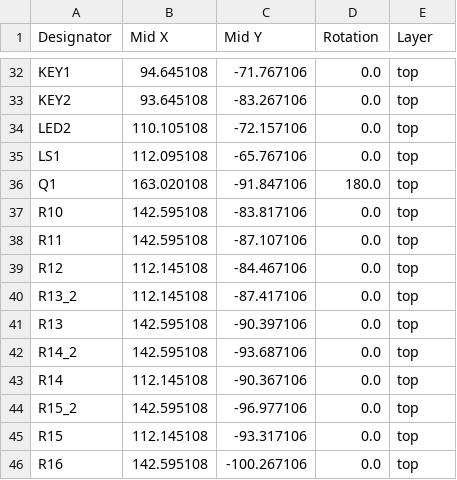
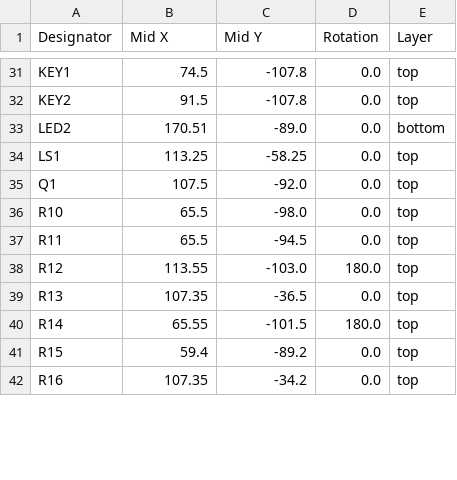
Before and after one commit to Casperdroid5/BirthdayCard, a CSV file: production/positions.csv, drawn as a sheet; only a part is shown, gaps mark what is left out; removed rows and columns are numbered as before the commit, all else as after; the diff covers the shown part only; the diff names each change by its address in the sheet, - before the commit and + after, or states it on an @@ line.

```diff
--- a/production/positions.csv
+++ b/production/positions.csv
-B31 (Mid X): 94.645108
+B31 (Mid X): 74.5
-C31 (Mid Y): -71.767106
+C31 (Mid Y): -107.8
-B32 (Mid X): 93.645108
+B32 (Mid X): 91.5
-C32 (Mid Y): -83.267106
+C32 (Mid Y): -107.8
-B33 (Mid X): 110.105108
+B33 (Mid X): 170.51
-C33 (Mid Y): -72.157106
+C33 (Mid Y): -89.0
-E33 (Layer): top
+E33 (Layer): bottom
-B34 (Mid X): 112.095108
+B34 (Mid X): 113.25
-C34 (Mid Y): -65.767106
+C34 (Mid Y): -58.25
-B35 (Mid X): 163.020108
+B35 (Mid X): 107.5
-C35 (Mid Y): -91.847106
+C35 (Mid Y): -92.0
-D35 (Rotation): 180.0
+D35 (Rotation): 0.0
-B36:B37 (Mid X): 142.595108
+B36:B37 (Mid X): 65.5
-C36 (Mid Y): -83.817106
+C36 (Mid Y): -98.0
-C37 (Mid Y): -87.107106
+C37 (Mid Y): -94.5
-B38 (Mid X): 112.145108
+B38 (Mid X): 113.55
-C38 (Mid Y): -84.467106
+C38 (Mid Y): -103.0
-D38 (Rotation): 0.0
+D38 (Rotation): 180.0
-row 40: R13_2 | 112.145108 | -87.417106 | 0.0 | top
-B39 (Mid X): 142.595108
+B39 (Mid X): 107.35
-C39 (Mid Y): -90.397106
+C39 (Mid Y): -36.5
-row 42: R14_2 | 142.595108 | -93.687106 | 0.0 | top
-B40 (Mid X): 112.145108
+B40 (Mid X): 65.55
-C40 (Mid Y): -90.367106
+C40 (Mid Y): -101.5
-D40 (Rotation): 0.0
+D40 (Rotation): 180.0
-row 44: R15_2 | 142.595108 | -96.977106 | 0.0 | top
-B41 (Mid X): 112.145108
+B41 (Mid X): 59.4
-C41 (Mid Y): -93.317106
+C41 (Mid Y): -89.2
-B42 (Mid X): 142.595108
+B42 (Mid X): 107.35
-C42 (Mid Y): -100.267106
+C42 (Mid Y): -34.2
```
Also changed, not shown: 2 added rows, 2 removed rows and 101 edited cells elsewhere in this file, production/bom.csv, production/designators.csv, 11 other files.
